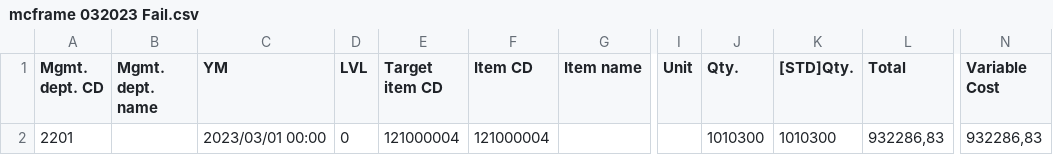
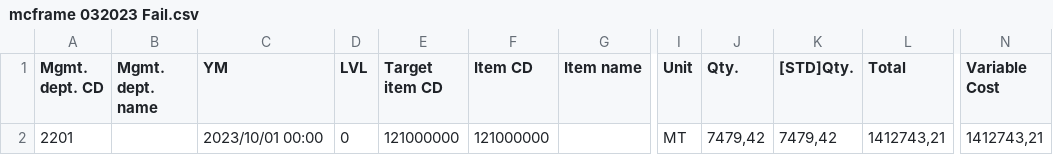
Before and after one commit to raiardinata/KITE, a CSV file: KITE_REPORT_TEST/Csv_File_Tester/mcframe 032023 Fail.csv, drawn as a sheet; only a part is shown, gaps mark what is left out; the diff names each change by its address in the sheet, - before the commit and + after, or states it on an @@ line.

```diff
--- a/KITE_REPORT_TEST/Csv_File_Tester/mcframe 032023 Fail.csv
+++ b/KITE_REPORT_TEST/Csv_File_Tester/mcframe 032023 Fail.csv
-C2 (YM): 2023/03/01 00:00
+C2 (YM): 2023/10/01 00:00
-E2 (Target item CD): 121000004
+E2 (Target item CD): 121000000
-F2 (Item CD): 121000004
+F2 (Item CD): 121000000
-I2 (Unit): (empty)
+I2 (Unit): MT
-J2 (Qty.): 1010300
+J2 (Qty.): 7479,42
-K2 ([STD]Qty.): 1010300
+K2 ([STD]Qty.): 7479,42
-L2 (Total): 932286,83
+L2 (Total): 1412743,21
-N2 (Variable Cost): 932286,83
+N2 (Variable Cost): 1412743,21
```
Also changed, not shown: KITE_REPORT_TEST/Csv_File_Tester/mcframe 032023.csv, 30 other files.
